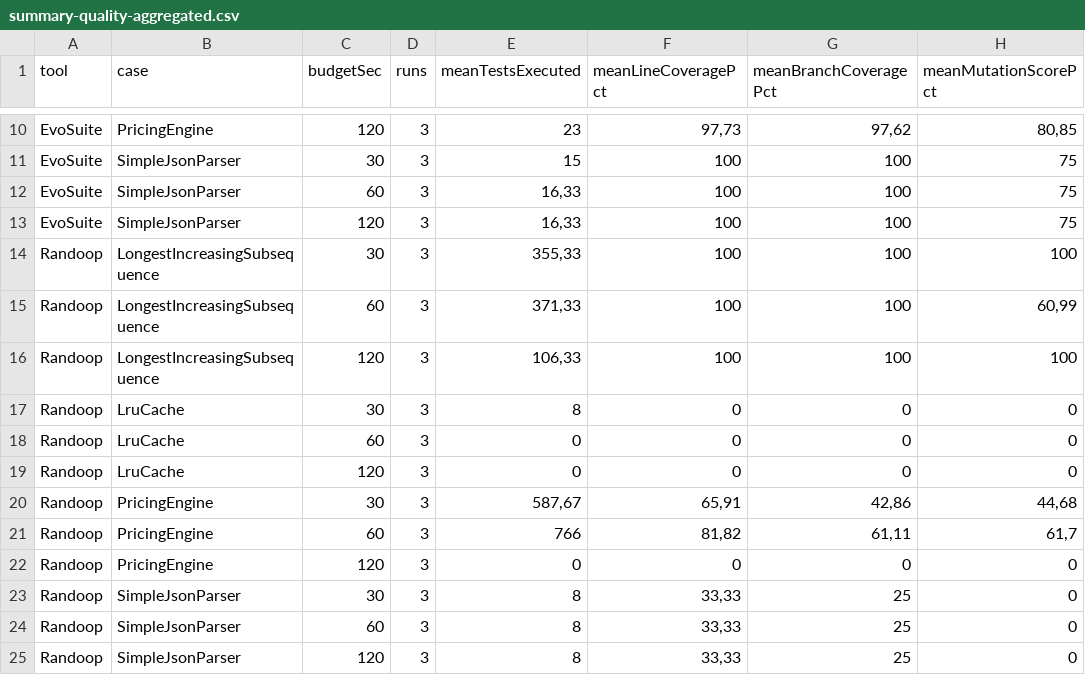
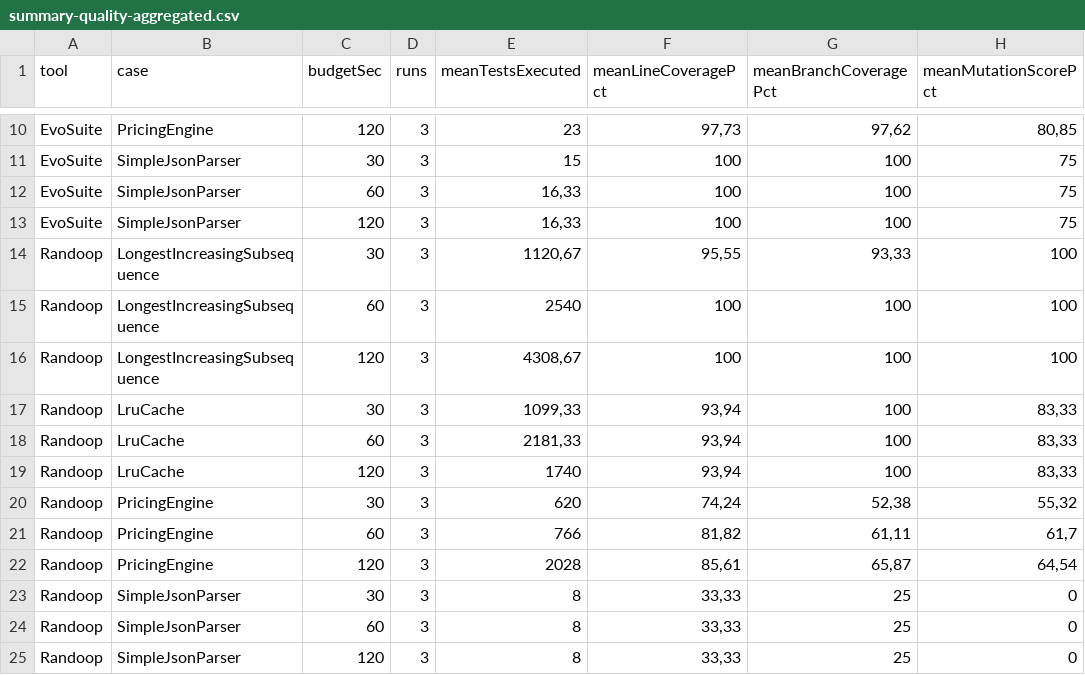
Before and after one commit to Paitor-P/TestingTask4, a CSV file: reports/summary-quality-aggregated.csv, drawn as a sheet; only a part is shown, gaps mark what is left out.

```diff
--- a/reports/summary-quality-aggregated.csv
+++ b/reports/summary-quality-aggregated.csv
@@ -13,11 +13,11 @@
 "EvoSuite","SimpleJsonParser","120","3","16,33","100","100","75"
-"Randoop","LongestIncreasingSubsequence","30","3","355,33","100","100","100"
-"Randoop","LongestIncreasingSubsequence","60","3","371,33","100","100","60,99"
-"Randoop","LongestIncreasingSubsequence","120","3","106,33","100","100","100"
-"Randoop","LruCache","30","3","8","0","0","0"
-"Randoop","LruCache","60","3","0","0","0","0"
-"Randoop","LruCache","120","3","0","0","0","0"
-"Randoop","PricingEngine","30","3","587,67","65,91","42,86","44,68"
+"Randoop","LongestIncreasingSubsequence","30","3","1120,67","95,55","93,33","100"
+"Randoop","LongestIncreasingSubsequence","60","3","2540","100","100","100"
+"Randoop","LongestIncreasingSubsequence","120","3","4308,67","100","100","100"
+"Randoop","LruCache","30","3","1099,33","93,94","100","83,33"
+"Randoop","LruCache","60","3","2181,33","93,94","100","83,33"
+"Randoop","LruCache","120","3","1740","93,94","100","83,33"
+"Randoop","PricingEngine","30","3","620","74,24","52,38","55,32"
 "Randoop","PricingEngine","60","3","766","81,82","61,11","61,7"
-"Randoop","PricingEngine","120","3","0","0","0","0"
+"Randoop","PricingEngine","120","3","2028","85,61","65,87","64,54"
 "Randoop","SimpleJsonParser","30","3","8","33,33","25","0"
```
Also changed, not shown: reports/summary-quality.csv, 6 other files.
